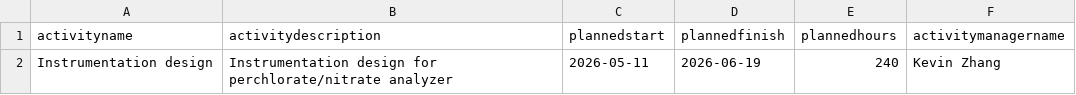
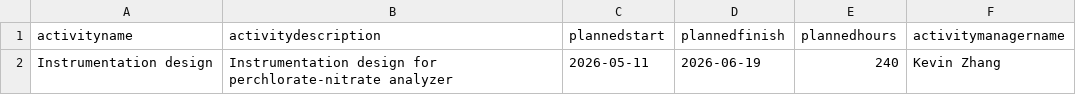
Before and after one commit to roshnnoronha/osoem, a CSV file: admin/examples/Water_Treatment_Plant/activitydata/Instrumentation.Perchlorate_Nitrate_Analyzer.activitydata.csv, drawn as a sheet.

```diff
--- a/admin/examples/Water_Treatment_Plant/activitydata/Instrumentation.Perchlorate_Nitrate_Analyzer.activitydata.csv
+++ b/admin/examples/Water_Treatment_Plant/activitydata/Instrumentation.Perchlorate_Nitrate_Analyzer.activitydata.csv
@@ -1,2 +1,2 @@
 activityname,activitydescription,plannedstart,plannedfinish,plannedhours,activitymanagername
-Instrumentation design,Instrumentation design for perchlorate/nitrate analyzer,2026-05-11,2026-06-19,240,Kevin Zhang
+Instrumentation design,Instrumentation design for perchlorate-nitrate analyzer,2026-05-11,2026-06-19,240,Kevin Zhang
```
Also changed, not shown: admin/examples/Water_Treatment_Plant/activitydata/Instrumentation.High_Low_Alarm_(for_holding_tanks).activitydata.csv, admin/examples/Water_Treatment_Plant/artefactdata/calculation.artefactdata.csv, 63 other files.
